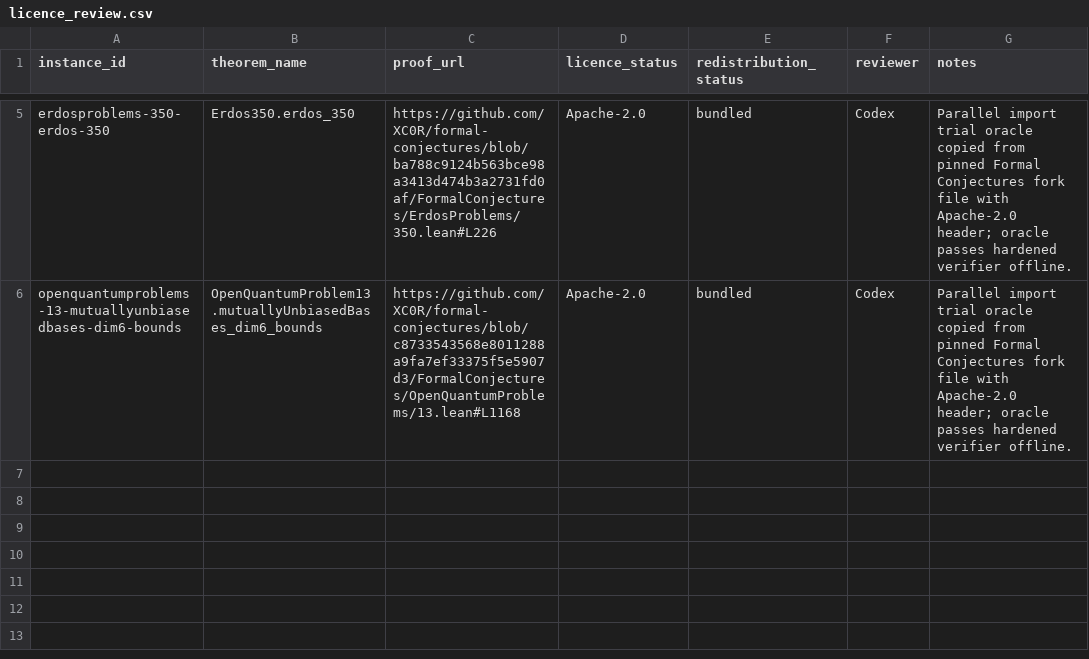
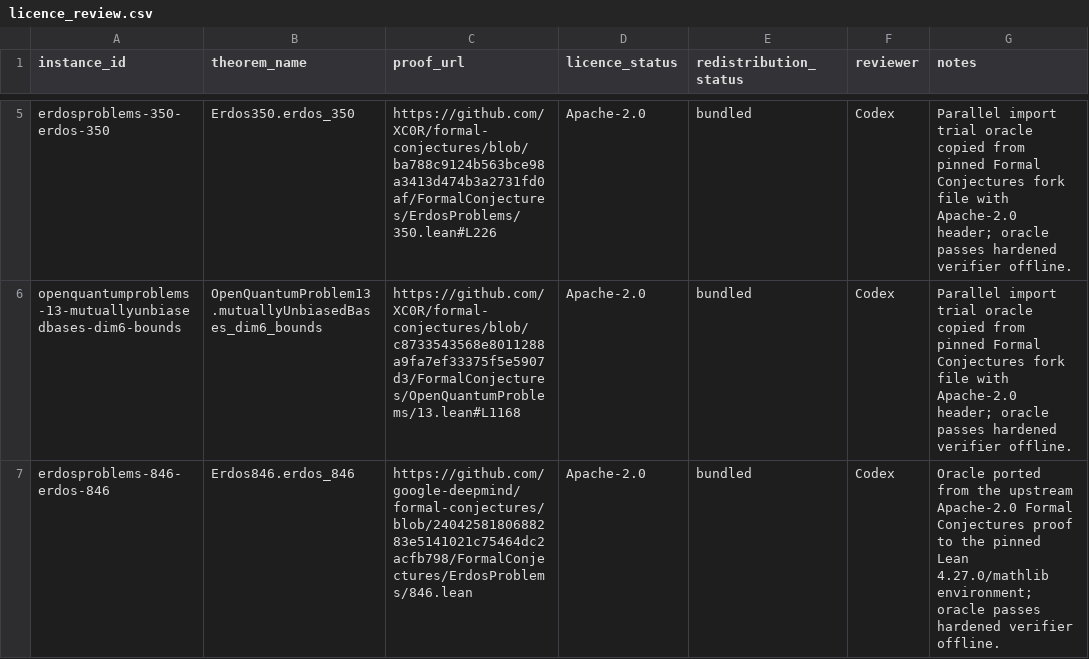
Before and after one commit to AllenGrahamHart/FormalConjectures-Bench, a CSV file: manifest/licence_review.csv, drawn as a sheet; only a part is shown, gaps mark what is left out.

Commit message:
Add Erdos 846 task

```diff
--- a/manifest/licence_review.csv
+++ b/manifest/licence_review.csv
@@ -6 +6,2 @@ erdosproblems-350-erdos-350,Erdos350.erdos_350,https://github.com/XC0R/formal-co
 openquantumproblems-13-mutuallyunbiasedbases-dim6-bounds,OpenQuantumProblem13.mutuallyUnbiasedBases_dim6_bounds,https://github.com/XC0R/formal-conjectures/blob/c8733543568e8011288a9fa7ef33375f5e5907d3/FormalConjectures/OpenQuantumProblems/13.lean#L1168,Apache-2.0,bundled,Codex,"Parallel import trial oracle copied from pinned Formal Conjectures fork file with Apache-2.0 header; oracle passes hardened verifier offline."
+erdosproblems-846-erdos-846,Erdos846.erdos_846,https://github.com/google-deepmind/formal-conjectures/blob/2404258180688283e5141021c75464dc2acfb798/FormalConjectures/ErdosProblems/846.lean,Apache-2.0,bundled,Codex,"Oracle ported from the upstream Apache-2.0 Formal Conjectures proof to the pinned Lean 4.27.0/mathlib environment; oracle passes hardened verifier offline."
```
Also changed, not shown: 34 other files.
